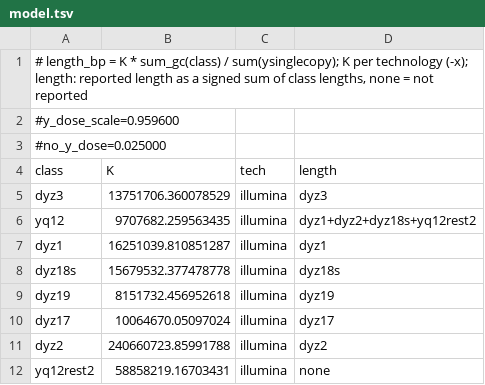
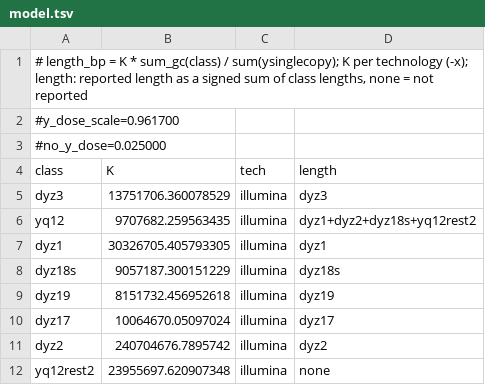
Before and after one commit to guarracinolab/yruler, a TSV file: model.tsv, drawn as a sheet.

```diff
--- a/model.tsv
+++ b/model.tsv
@@ -1,3 +1,3 @@
 # length_bp = K * sum_gc(class) / sum(ysinglecopy); K per technology (-x); length: reported length as a signed sum of class lengths, none = not reported
-#y_dose_scale=0.959600
+#y_dose_scale=0.961700
 #no_y_dose=0.025000
@@ -6,7 +6,7 @@ dyz3	13751706.360078529	illumina	dyz3
 yq12	9707682.259563435	illumina	dyz1+dyz2+dyz18s+yq12rest2
-dyz1	16251039.810851287	illumina	dyz1
-dyz18s	15679532.377478778	illumina	dyz18s
+dyz1	30326705.405793305	illumina	dyz1
+dyz18s	9057187.300151229	illumina	dyz18s
 dyz19	8151732.456952618	illumina	dyz19
 dyz17	10064670.05097024	illumina	dyz17
-dyz2	240660723.85991788	illumina	dyz2
-yq12rest2	58858219.16703431	illumina	none
+dyz2	240704676.7895742	illumina	dyz2
+yq12rest2	23955697.620907348	illumina	none
```
Also changed, not shown: data/ont/model.tsv, 4 other files.
